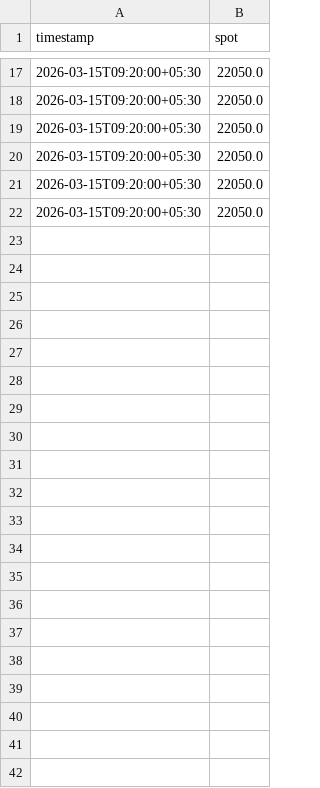
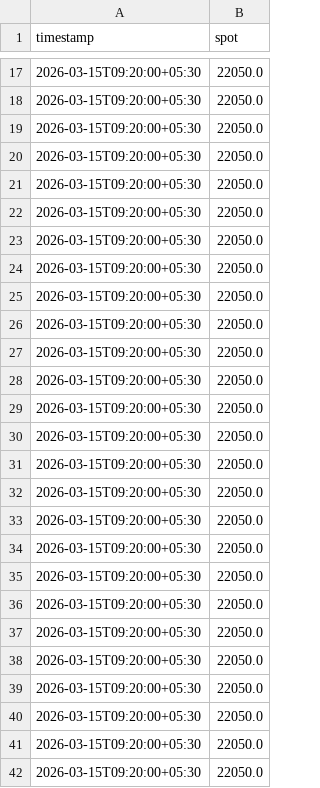
Before and after one commit to pramitd1/options_quant_engine, a CSV file: data_store/spot_history/NIFTY/NIFTY_2026-03-15.csv, drawn as a sheet; only a part is shown, gaps mark what is left out; the diff names each change by its address in the sheet, - before the commit and + after, or states it on an @@ line.

Commit message:
Signal-centric holistic backtest, historical data infrastructure, regime simulation, repo cleanup
Signal-Centric Holistic Backtest Runner:
- Rewrote backtest/holistic_backtest_runner.py as signal-centric evaluator
- Per-day x per-expiry signal generation using 136-column evaluation schema
- EOD outcome evaluation (T+1/2/3/5d, at-expiry, MFE/MAE, target/SL hit)
- Delta-adjusted target/stop-loss hit detection via moneyness-based sigmoid
- Mirrors live signal evaluation pipeline (direction, magnitude, timing, tradeability scoring)

Historical Data Infrastructure:
- data/historical_chain_normalizer.py: normalizes year-partitioned parquets
- data/historical_snapshot.py: point-in-time replay API with global market + macro events
- scripts/historical_data_audit.py: 10-section institutional-grade data audit
- scripts/historical_global_market_download.py: 25-year global market data (11 tickers)
- scripts/build_historical_macro_events.py: 743 macro events (2016-2026)

Regime Simulation and Signal Evaluation:
- config/regime_simulation_scenarios.json: 10 regime simulation scenarios
- scripts/simulate_regime_signals.py: simulation dataset builder
- Separated simulation dataset from main evaluation dataset

Performance Optimizations:
- Config resolution cache in policy_resolver.py
- yfinance download TTL cache
- TTE parse caching in greeks_engine
- Redundant attach_trade_views removal, runtime import cleanup

Archive and Cleanup:
- Archived old trade-centric backtest system (8 files) to archive/
- Removed temporary files and empty directories
- 157 tests pass (3 archived with old backtest system)

```diff
--- a/data_store/spot_history/NIFTY/NIFTY_2026-03-15.csv
+++ b/data_store/spot_history/NIFTY/NIFTY_2026-03-15.csv
+row 23: 2026-03-15T09:20:00+05:30 | 22050.0
+row 24: 2026-03-15T09:20:00+05:30 | 22050.0
+row 25: 2026-03-15T09:20:00+05:30 | 22050.0
+row 26: 2026-03-15T09:20:00+05:30 | 22050.0
+row 27: 2026-03-15T09:20:00+05:30 | 22050.0
+row 28: 2026-03-15T09:20:00+05:30 | 22050.0
+row 29: 2026-03-15T09:20:00+05:30 | 22050.0
+row 30: 2026-03-15T09:20:00+05:30 | 22050.0
+row 31: 2026-03-15T09:20:00+05:30 | 22050.0
+row 32: 2026-03-15T09:20:00+05:30 | 22050.0
+row 33: 2026-03-15T09:20:00+05:30 | 22050.0
+row 34: 2026-03-15T09:20:00+05:30 | 22050.0
+row 35: 2026-03-15T09:20:00+05:30 | 22050.0
+row 36: 2026-03-15T09:20:00+05:30 | 22050.0
+row 37: 2026-03-15T09:20:00+05:30 | 22050.0
+row 38: 2026-03-15T09:20:00+05:30 | 22050.0
+row 39: 2026-03-15T09:20:00+05:30 | 22050.0
+row 40: 2026-03-15T09:20:00+05:30 | 22050.0
+row 41: 2026-03-15T09:20:00+05:30 | 22050.0
+row 42: 2026-03-15T09:20:00+05:30 | 22050.0
```
Also changed, not shown: 49 other files.
